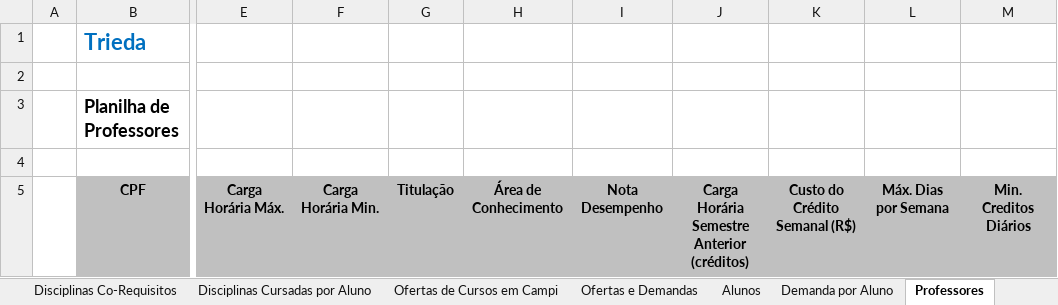
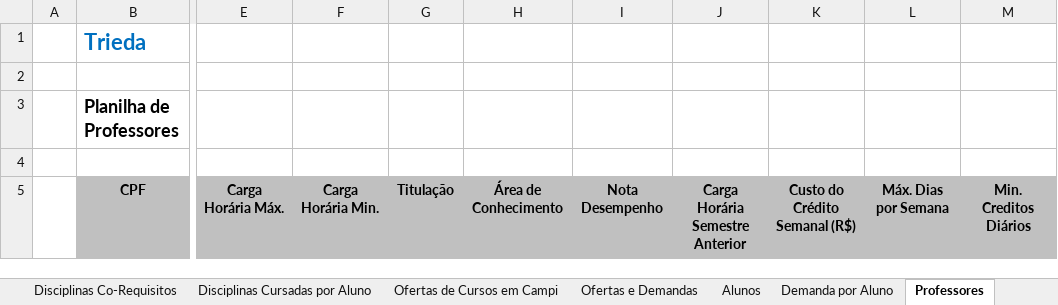
Before and after one commit to VillzVic/Trieda, an Excel workbook: code/client/web/src/main/resources/templateExport.xlsx, sheet Professores, drawn as a sheet; only a part is shown, gaps mark what is left out; values as stored, in another font and other column widths than the file's, no borders; the diff names each change by its address in the sheet, - before the commit and + after, or states it on an @@ line.

```diff
--- a/code/client/web/src/main/resources/templateExport.xlsx (sheet Professores)
+++ b/code/client/web/src/main/resources/templateExport.xlsx (sheet Professores)
-J5: Carga Horária Semestre Anterior (créditos)
+J5: Carga Horária Semestre Anterior
```
Also changed, not shown: other sheet tabs, 14 other files.
